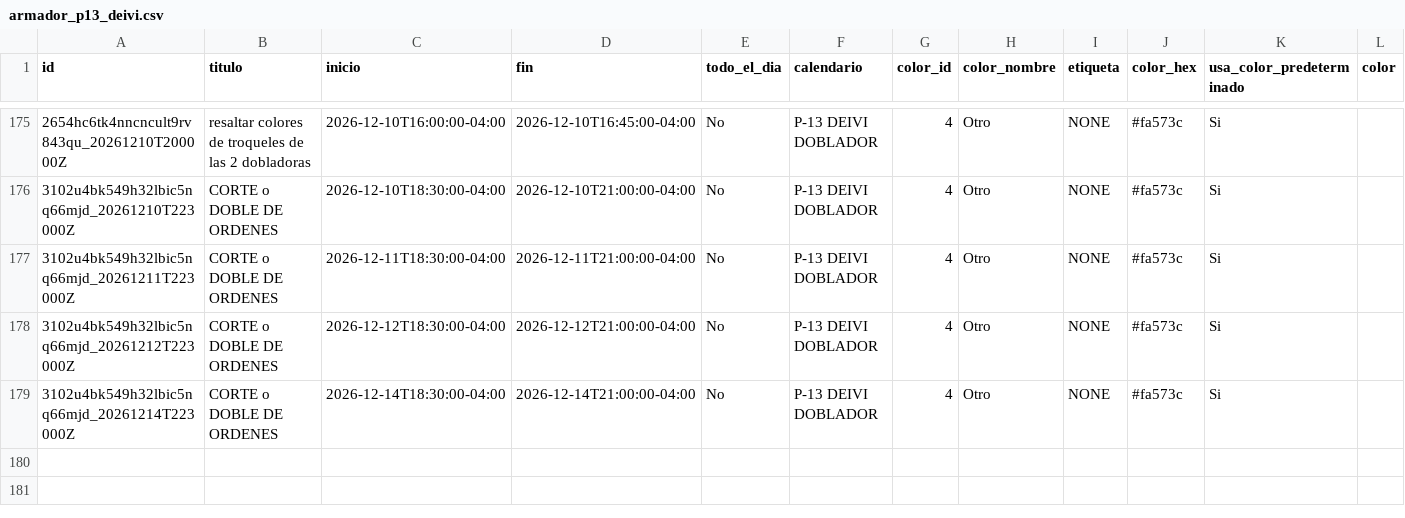
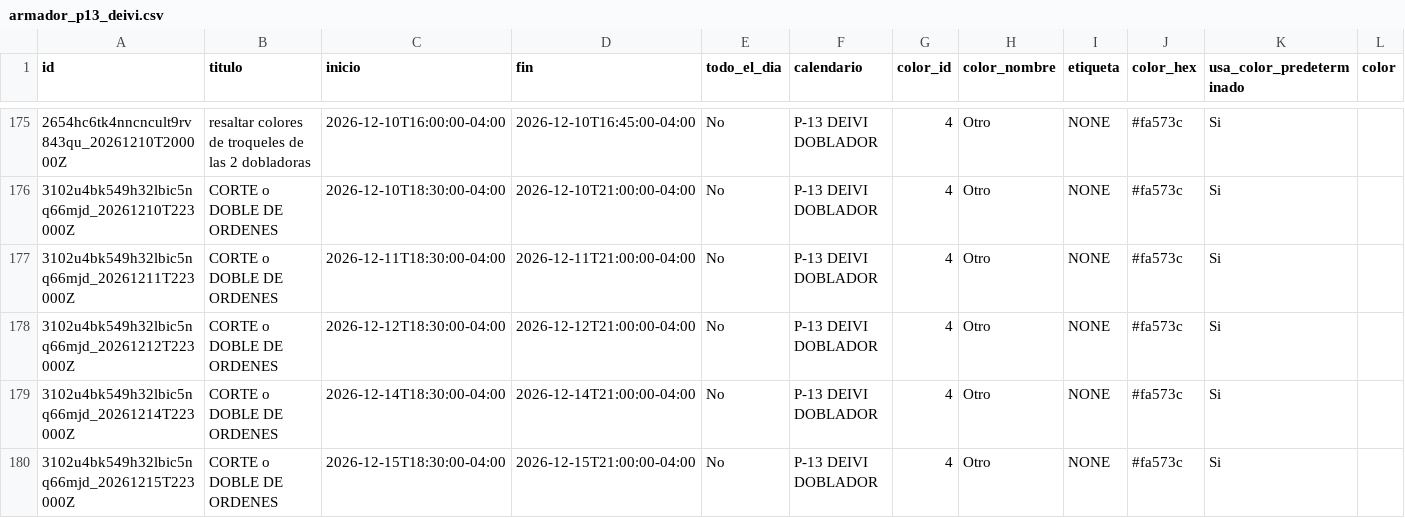
Before and after one commit to Osiris-14/rubio-defensa-ticket, a CSV file: public/data/calendario_armadores/armador_p13_deivi.csv, drawn as a sheet; only a part is shown, gaps mark what is left out; rows hold the shown columns only; the diff names each change by its address in the sheet, - before the commit and + after, or states it on an @@ line.

```diff
--- a/public/data/calendario_armadores/armador_p13_deivi.csv
+++ b/public/data/calendario_armadores/armador_p13_deivi.csv
+row 180: 3102u4bk549h32lbic5nq66mjd_20261215T223000Z | CORTE o DOBLE DE ORDENES | 2026-12-15T18:30:00-04:00 | 2026-12-15T21:00:00-04:00 | No | P-13 DEIVI DOBLADOR | 4 | Otro | NONE | #fa573c | Si
```
Also changed, not shown: public/data/calendario_armadores/armador_encargado_fabricacion.csv, public/data/calendario_armadores/armador_puesto2.csv.
